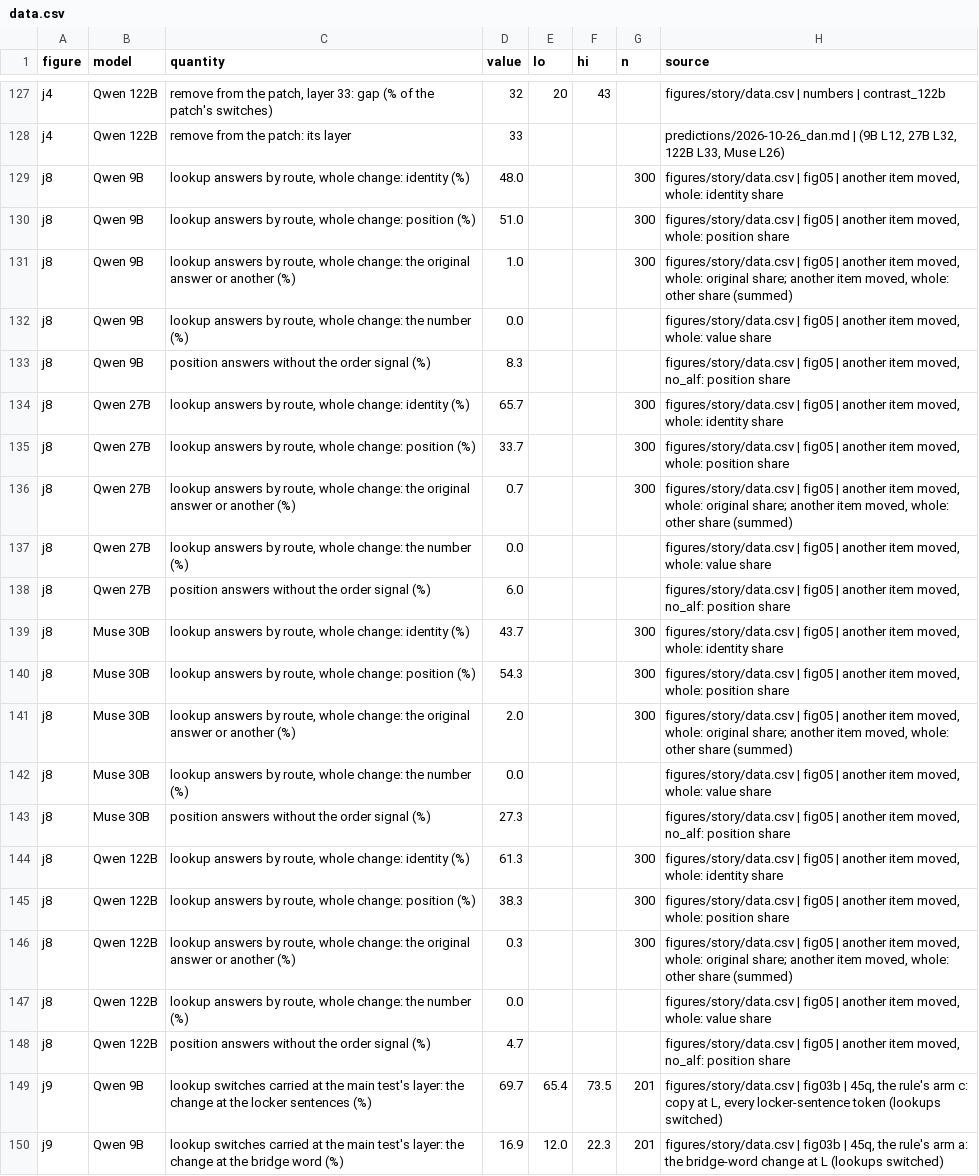
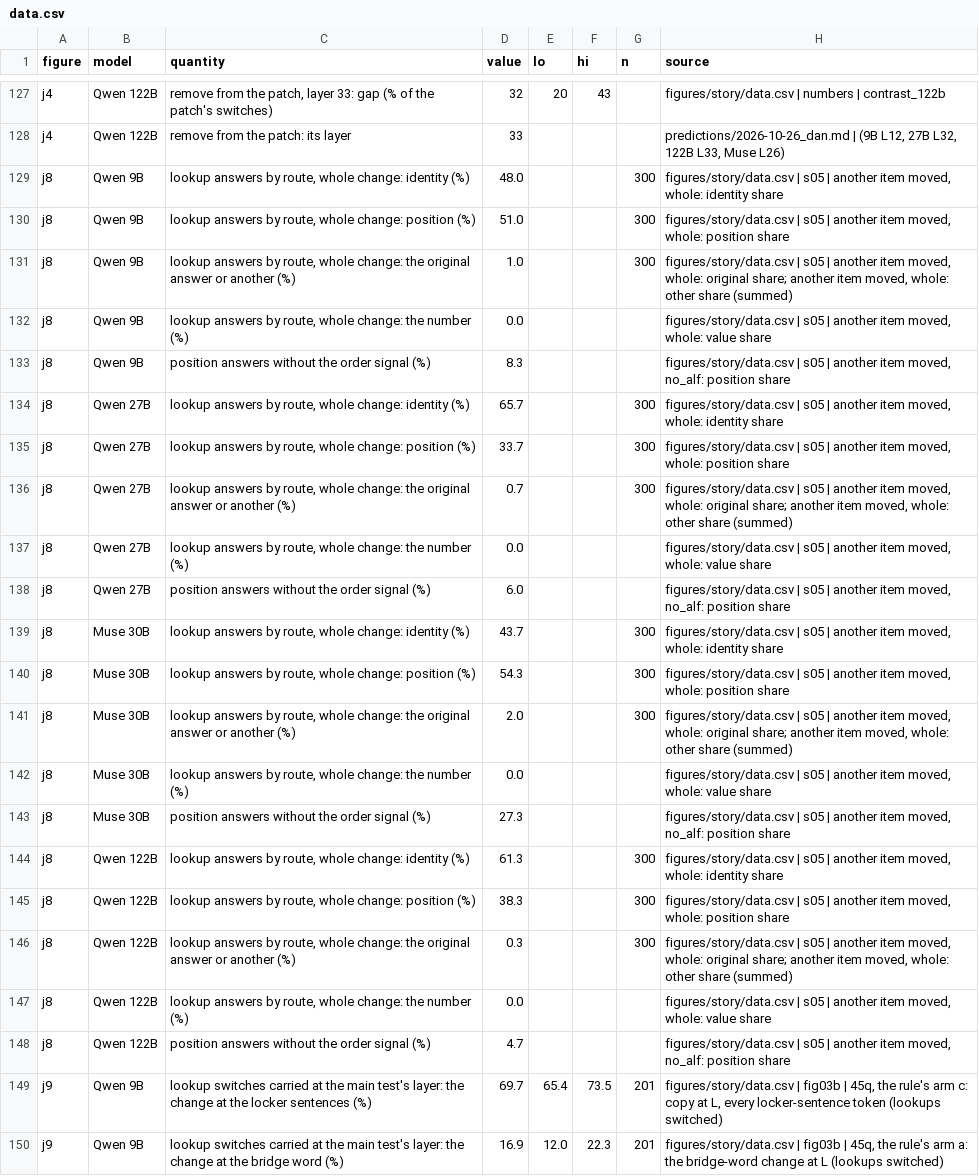
Before and after one commit to zach-perlman/bridge-jspace, a CSV file: figures/shared/data.csv, drawn as a sheet; only a part is shown, gaps mark what is left out; the diff names each change by its address in the sheet, - before the commit and + after, or states it on an @@ line.

```diff
--- a/figures/shared/data.csv
+++ b/figures/shared/data.csv
-H129 (source): figures/story/data.csv | fig05 | another…
+H129 (source): figures/story/data.csv | s05 | another…
-H130 (source): figures/story/data.csv | fig05 | another…
+H130 (source): figures/story/data.csv | s05 | another…
-H131 (source): figures/story/data.csv | fig05 | another…
+H131 (source): figures/story/data.csv | s05 | another…
-H132 (source): figures/story/data.csv | fig05 | another…
+H132 (source): figures/story/data.csv | s05 | another…
-H133 (source): figures/story/data.csv | fig05 | another…
+H133 (source): figures/story/data.csv | s05 | another…
-H134 (source): figures/story/data.csv | fig05 | another…
+H134 (source): figures/story/data.csv | s05 | another…
-H135 (source): figures/story/data.csv | fig05 | another…
+H135 (source): figures/story/data.csv | s05 | another…
-H136 (source): figures/story/data.csv | fig05 | another…
+H136 (source): figures/story/data.csv | s05 | another…
-H137 (source): figures/story/data.csv | fig05 | another…
+H137 (source): figures/story/data.csv | s05 | another…
-H138 (source): figures/story/data.csv | fig05 | another…
+H138 (source): figures/story/data.csv | s05 | another…
-H139 (source): figures/story/data.csv | fig05 | another…
+H139 (source): figures/story/data.csv | s05 | another…
-H140 (source): figures/story/data.csv | fig05 | another…
+H140 (source): figures/story/data.csv | s05 | another…
-H141 (source): figures/story/data.csv | fig05 | another…
+H141 (source): figures/story/data.csv | s05 | another…
-H142 (source): figures/story/data.csv | fig05 | another…
+H142 (source): figures/story/data.csv | s05 | another…
-H143 (source): figures/story/data.csv | fig05 | another…
+H143 (source): figures/story/data.csv | s05 | another…
-H144 (source): figures/story/data.csv | fig05 | another…
+H144 (source): figures/story/data.csv | s05 | another…
-H145 (source): figures/story/data.csv | fig05 | another…
+H145 (source): figures/story/data.csv | s05 | another…
-H146 (source): figures/story/data.csv | fig05 | another…
+H146 (source): figures/story/data.csv | s05 | another…
-H147 (source): figures/story/data.csv | fig05 | another…
+H147 (source): figures/story/data.csv | s05 | another…
-H148 (source): figures/story/data.csv | fig05 | another…
+H148 (source): figures/story/data.csv | s05 | another…
```
Also changed, not shown: docs/shared/grid.csv, figures/story/scorecard.csv, 14 other files.
